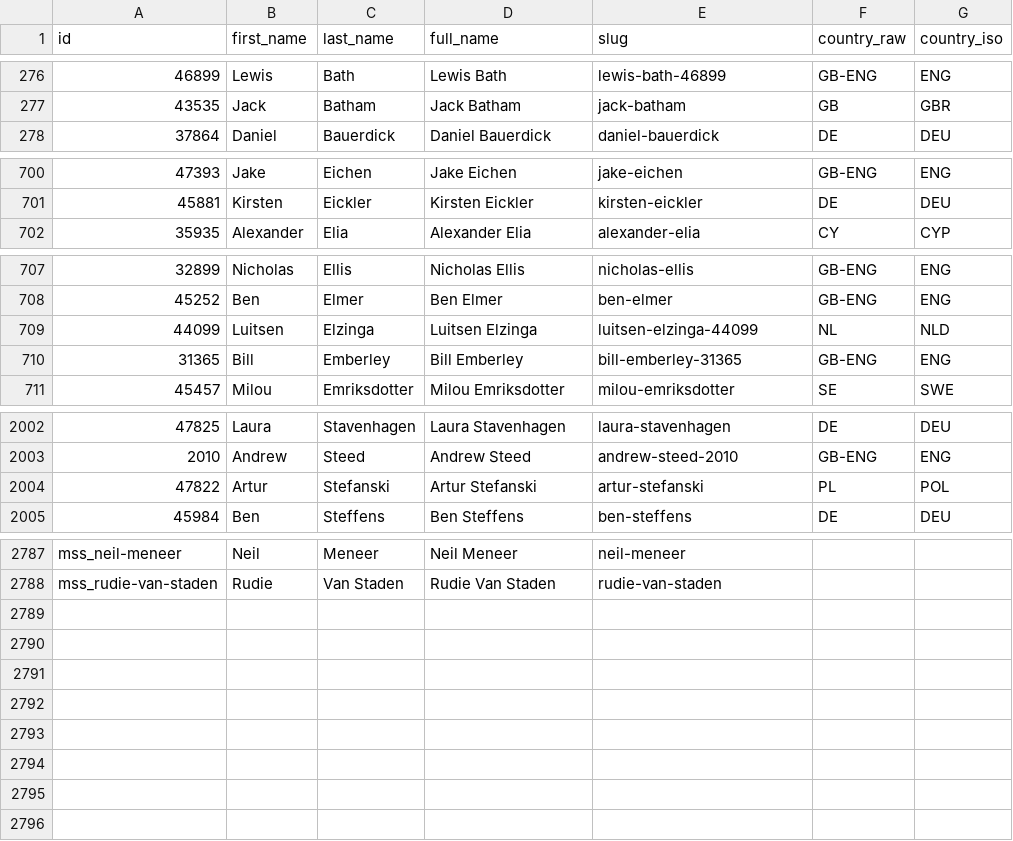
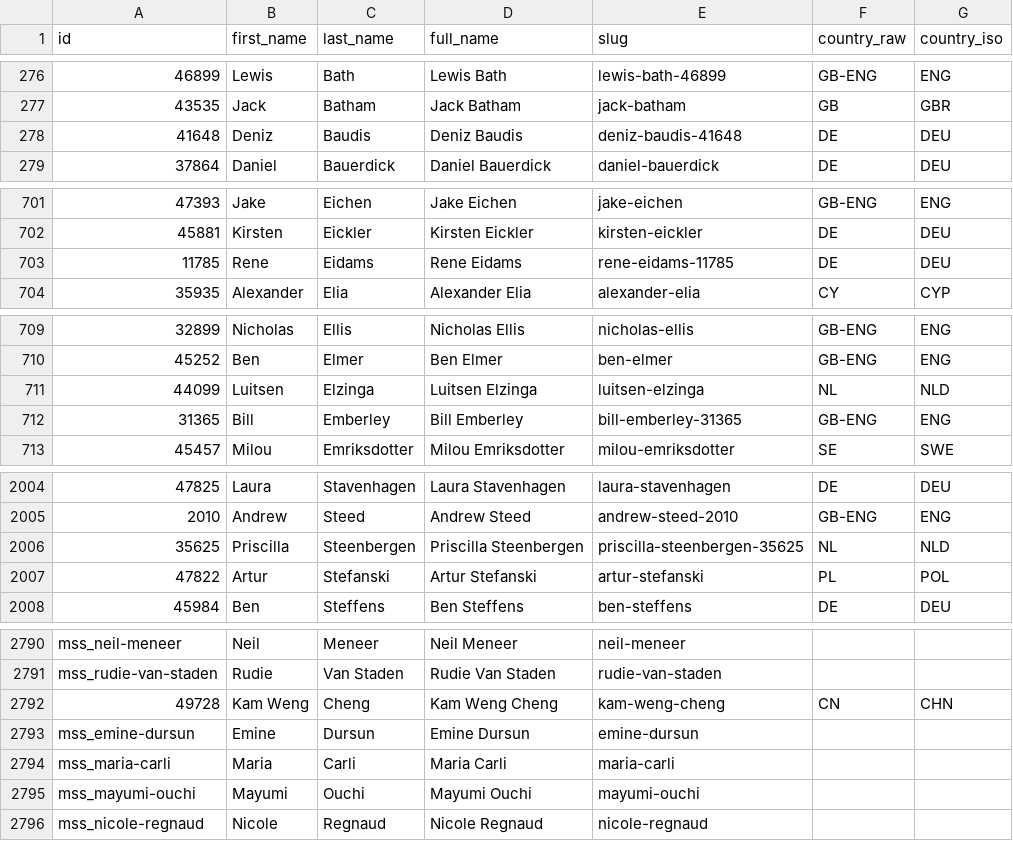
Before and after one commit to anotherD/DannyApp, a CSV file: scripts/dartslytics_players_backup.csv, drawn as a sheet; only a part is shown, gaps mark what is left out; the diff covers the shown part only.

Commit message:
update doku und python script

```diff
--- a/scripts/dartslytics_players_backup.csv
+++ b/scripts/dartslytics_players_backup.csv
@@ -277,2 +277,3 @@ id;first_name;last_name;full_name;slug;country_raw;country_iso
 43535;Jack;Batham;Jack Batham;jack-batham;GB;GBR
+41648;Deniz;Baudis;Deniz Baudis;deniz-baudis-41648;DE;DEU
 37864;Daniel;Bauerdick;Daniel Bauerdick;daniel-bauerdick;DE;DEU
@@ -701,2 +702,3 @@ id;first_name;last_name;full_name;slug;country_raw;country_iso
 45881;Kirsten;Eickler;Kirsten Eickler;kirsten-eickler;DE;DEU
+11785;Rene;Eidams;Rene Eidams;rene-eidams-11785;DE;DEU
 35935;Alexander;Elia;Alexander Elia;alexander-elia;CY;CYP
@@ -708,3 +710,3 @@ id;first_name;last_name;full_name;slug;country_raw;country_iso
 45252;Ben;Elmer;Ben Elmer;ben-elmer;GB-ENG;ENG
-44099;Luitsen;Elzinga;Luitsen Elzinga;luitsen-elzinga-44099;NL;NLD
+44099;Luitsen;Elzinga;Luitsen Elzinga;luitsen-elzinga;NL;NLD
 31365;Bill;Emberley;Bill Emberley;bill-emberley-31365;GB-ENG;ENG
@@ -2003,2 +2005,3 @@ id;first_name;last_name;full_name;slug;country_raw;country_iso
 2010;Andrew;Steed;Andrew Steed;andrew-steed-2010;GB-ENG;ENG
+35625;Priscilla;Steenbergen;Priscilla Steenbergen;priscilla-steenbergen-35625;NL;NLD
 47822;Artur;Stefanski;Artur Stefanski;artur-stefanski;PL;POL
@@ -2788 +2791,6 @@ mss_neil-meneer;Neil;Meneer;Neil Meneer;neil-meneer;;
 mss_rudie-van-staden;Rudie;Van Staden;Rudie Van Staden;rudie-van-staden;;
+49728;Kam Weng;Cheng;Kam Weng Cheng;kam-weng-cheng;CN;CHN
+mss_emine-dursun;Emine;Dursun;Emine Dursun;emine-dursun;;
+mss_maria-carli;Maria;Carli;Maria Carli;maria-carli;;
+mss_mayumi-ouchi;Mayumi;Ouchi;Mayumi Ouchi;mayumi-ouchi;;
+mss_nicole-regnaud;Nicole;Regnaud;Nicole Regnaud;nicole-regnaud;;
```
Also changed, not shown: 4 edited cells elsewhere in this file, 5 other files.
